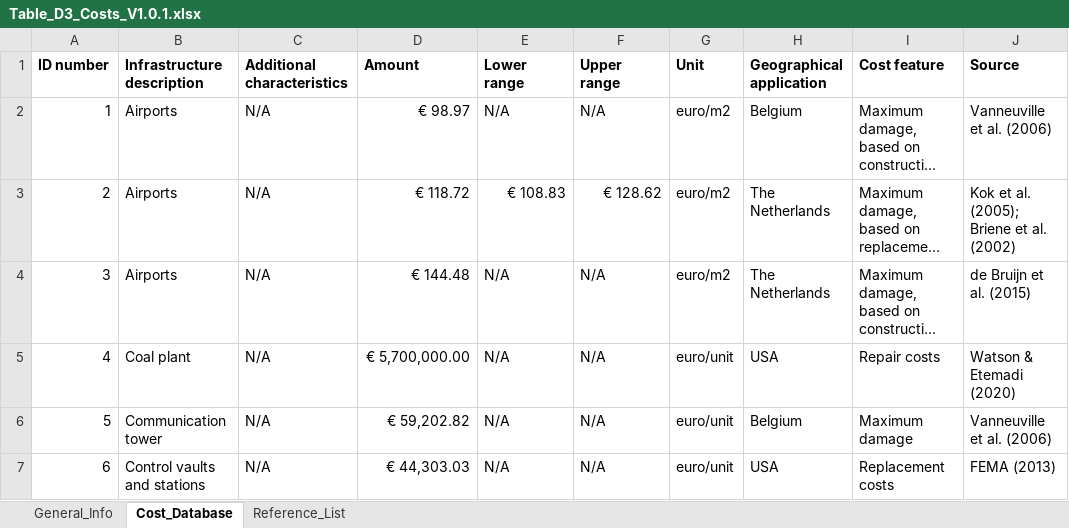
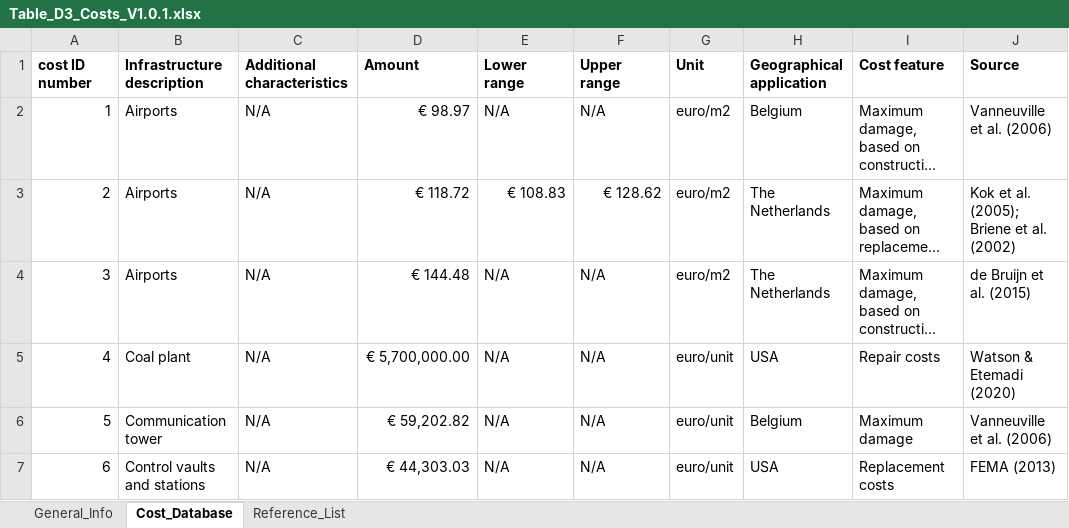
Before and after one commit to snirandjan/gmhcira, an Excel workbook: data/Vulnerability/Table_D3_Costs_V1.0.1.xlsx, sheet Cost_Database, drawn as a sheet; only a part is shown; long unchanged cells end in …; values as stored, in another font and other column widths than the file's, no borders; the diff names each change by its address in the sheet, - before the commit and + after, or states it on an @@ line.

```diff
--- a/data/Vulnerability/Table_D3_Costs_V1.0.1.xlsx (sheet Cost_Database)
+++ b/data/Vulnerability/Table_D3_Costs_V1.0.1.xlsx (sheet Cost_Database)
-A1: ID number
+A1: cost ID number
```
Also changed, not shown: data/Vulnerability/S1_Assumptions_Test.xlsx, data/infrastructure/Supplementary table overview infra types.xlsx, 1 other file.
